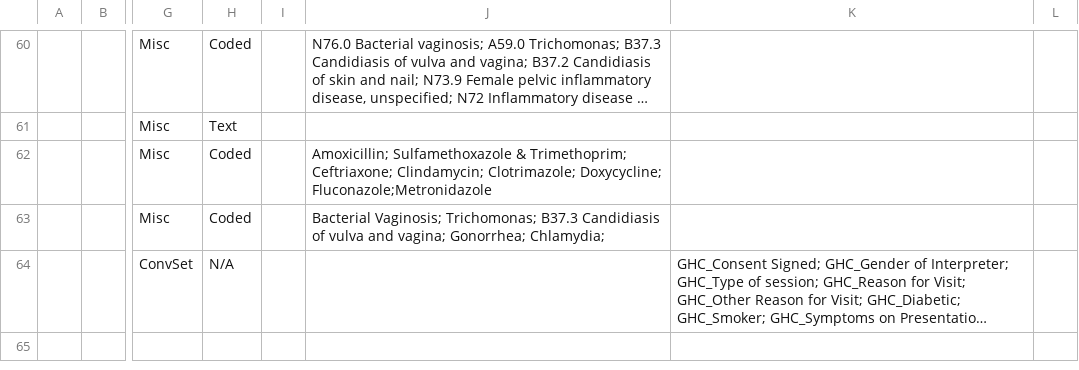
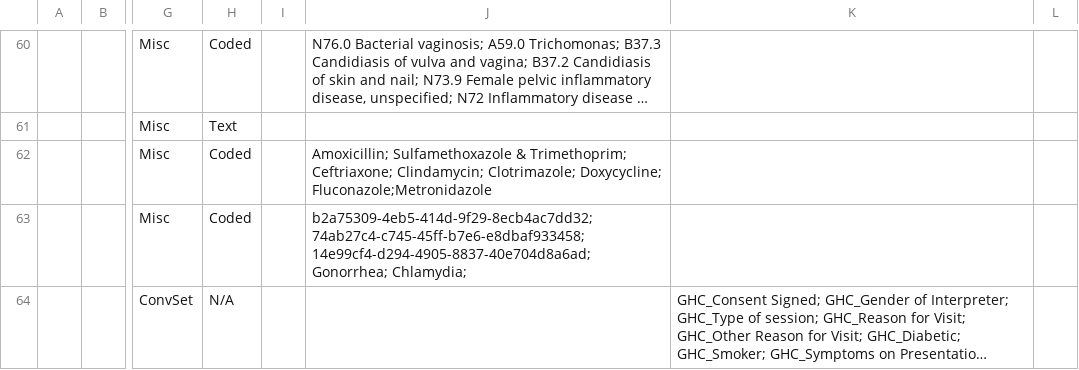
Before and after one commit to globalhealthcoalition/openmrs-config-haiti, a CSV file: configuration/concepts/vaginal_study.csv, drawn as a sheet; only a part is shown, gaps mark what is left out; long unchanged cells end in …; the diff names each change by its address in the sheet, - before the commit and + after, or states it on an @@ line.

Commit message:
GHC-11: Set members and answers of some concepts via UUID
	modified:   configuration/concepts/lab_tests.csv
	modified:   configuration/concepts/vaginal_study.csv

```diff
--- a/configuration/concepts/vaginal_study.csv
+++ b/configuration/concepts/vaginal_study.csv
-J63: Bacterial Vaginosis; Trichomonas; B37.3 Candidiasis of vulva and vagina; Gonorrhea; Chlamydia;
+J63: b2a75309-4eb5-414d-9f29-8ecb4ac7dd32; 74ab27c4-c745-45ff-b7e6-e8dbaf933458; 14e99cf4-d294-4905-8837-40e704d8a6ad; Gonorrhea; Chlamydia;
```
Also changed, not shown: configuration/concepts/lab_tests.csv.
